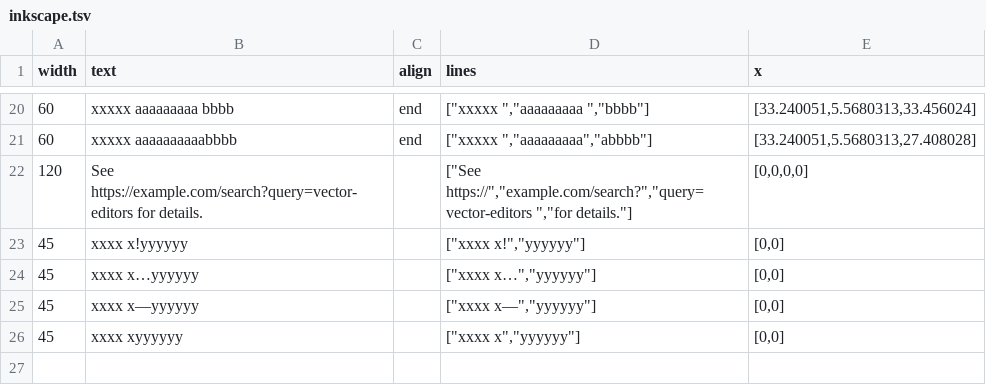
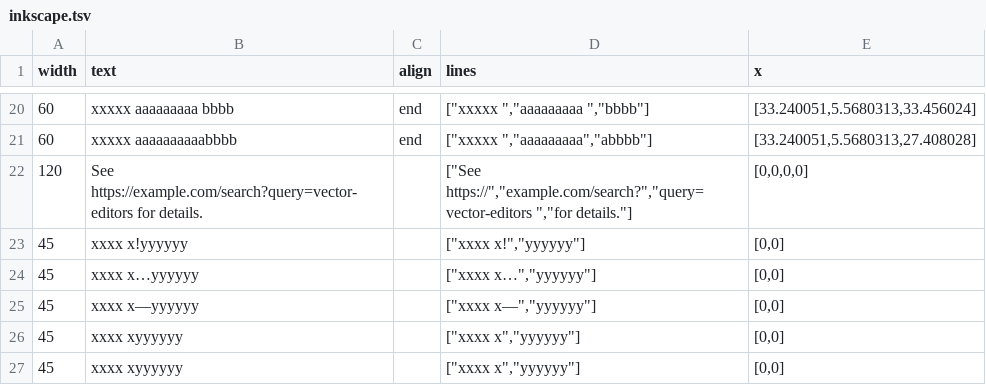
Before and after one commit to 286486/kalamo, a TSV file: docs/research/10-latin-breaks/inkscape.tsv, drawn as a sheet; only a part is shown, gaps mark what is left out; the diff names each change by its address in the sheet, - before the commit and + after, or states it on an @@ line.

```diff
--- a/docs/research/10-latin-breaks/inkscape.tsv
+++ b/docs/research/10-latin-breaks/inkscape.tsv
+row 27: 45 | xxxx xyyyyyy |  | ["xxxx x","yyyyyy"] | [0,0]
```
Also changed, not shown: 6 other files.
